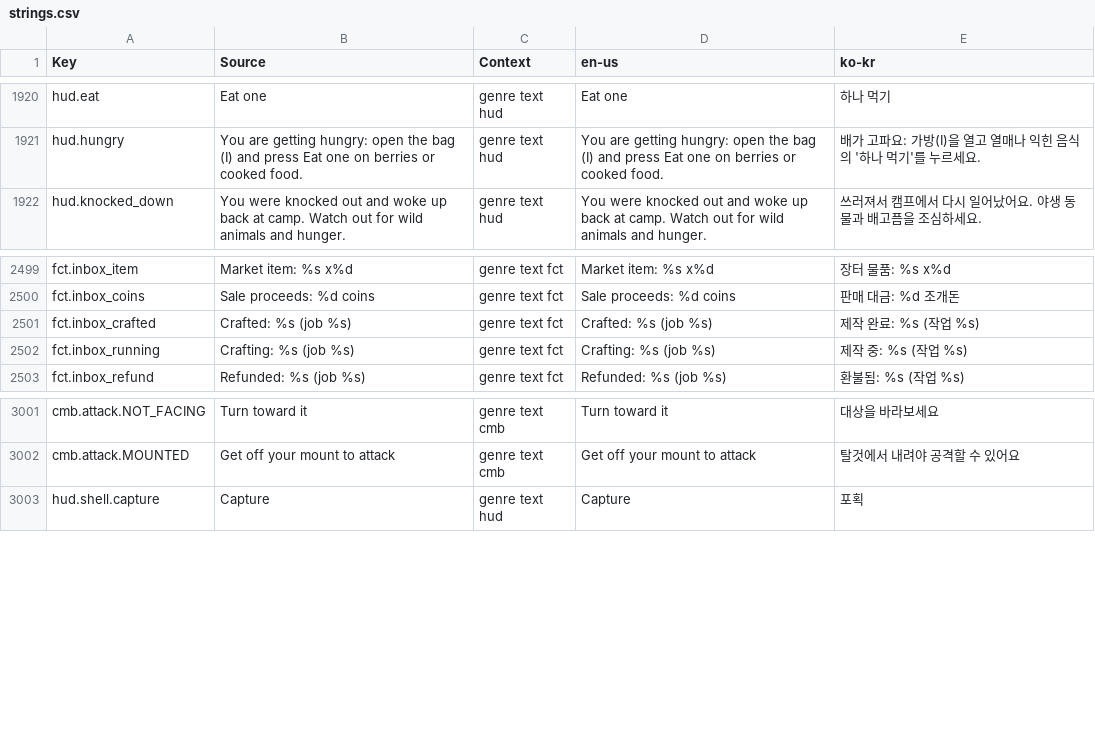
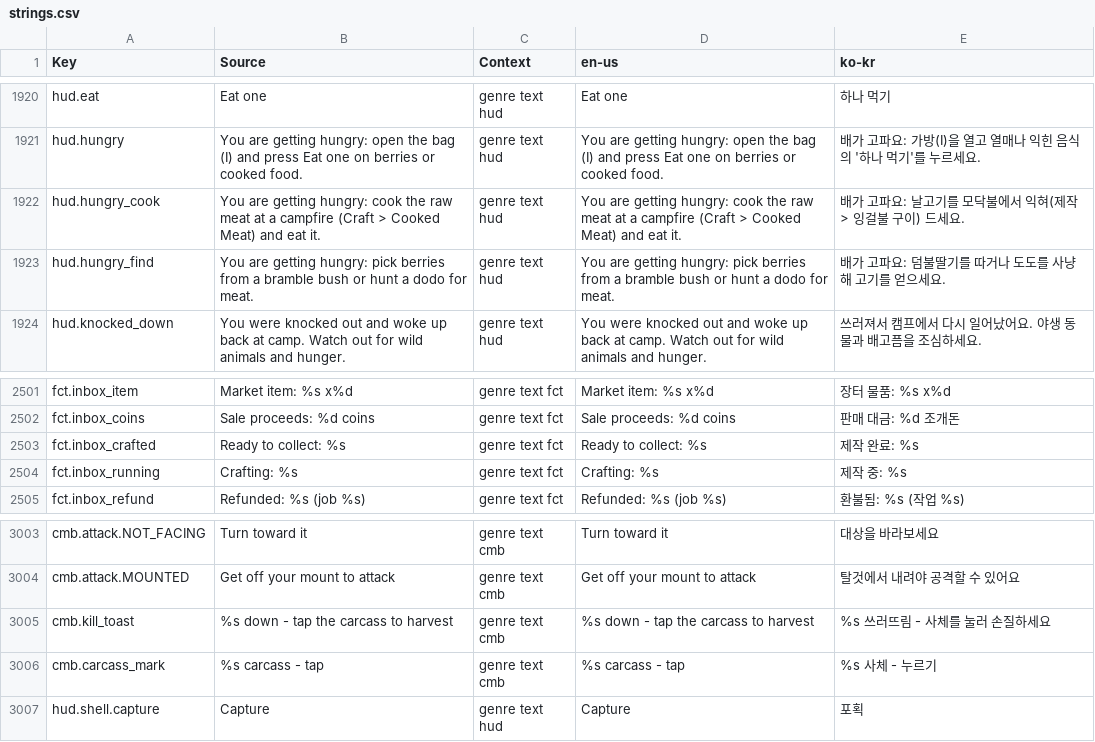
Before and after one commit to Indosaram/roblox_forge, a CSV file: games/robango-island/locale/strings.csv, drawn as a sheet; only a part is shown, gaps mark what is left out.

Commit message:
robango v53 phone fixes: hunger pace 39 s/unit with no drain under the title, richer food and a berry bush by the spawn (ADR-13 amendment), carcass kill->harvest loop, down-panel hotbar hide, inbox claim list, bag count badge, refused sounds load once, ForgeState hookup without infinite yield

```diff
--- a/games/robango-island/locale/strings.csv
+++ b/games/robango-island/locale/strings.csv
@@ -1921,2 +1921,4 @@ hud.eat,Eat one,genre text hud,Eat one,하나 먹기
 hud.hungry,You are getting hungry: open the bag (I) and press Eat one on berries or cooked food.,genre text hud,You are getting hungry: open the bag (I) and press Eat one on berries or cooked food.,배가 고파요: 가방(I)을 열고 열매나 익힌 음식의 '하나 먹기'를 누르세요.
+hud.hungry_cook,You are getting hungry: cook the raw meat at a campfire (Craft > Cooked Meat) and eat it.,genre text hud,You are getting hungry: cook the raw meat at a campfire (Craft > Cooked Meat) and eat it.,배가 고파요: 날고기를 모닥불에서 익혀(제작 > 잉걸불 구이) 드세요.
+hud.hungry_find,You are getting hungry: pick berries from a bramble bush or hunt a dodo for meat.,genre text hud,You are getting hungry: pick berries from a bramble bush or hunt a dodo for meat.,배가 고파요: 덤불딸기를 따거나 도도를 사냥해 고기를 얻으세요.
 hud.knocked_down,You were knocked out and woke up back at camp. Watch out for wild animals and hunger.,genre text hud,You were knocked out and woke up back at camp. Watch out for wild animals and hunger.,쓰러져서 캠프에서 다시 일어났어요. 야생 동물과 배고픔을 조심하세요.
@@ -2500,4 +2502,4 @@ fct.inbox_item,Market item: %s x%d,genre text fct,Market item: %s x%d,장터 물
 fct.inbox_coins,Sale proceeds: %d coins,genre text fct,Sale proceeds: %d coins,판매 대금: %d 조개돈
-fct.inbox_crafted,Crafted: %s (job %s),genre text fct,Crafted: %s (job %s),제작 완료: %s (작업 %s)
-fct.inbox_running,Crafting: %s (job %s),genre text fct,Crafting: %s (job %s),제작 중: %s (작업 %s)
+fct.inbox_crafted,Ready to collect: %s,genre text fct,Ready to collect: %s,제작 완료: %s
+fct.inbox_running,Crafting: %s,genre text fct,Crafting: %s,제작 중: %s
 fct.inbox_refund,Refunded: %s (job %s),genre text fct,Refunded: %s (job %s),환불됨: %s (작업 %s)
@@ -3002,2 +3004,4 @@ cmb.attack.NOT_FACING,Turn toward it,genre text cmb,Turn toward it,대상을 바
 cmb.attack.MOUNTED,Get off your mount to attack,genre text cmb,Get off your mount to attack,탈것에서 내려야 공격할 수 있어요
+cmb.kill_toast,%s down - tap the carcass to harvest,genre text cmb,%s down - tap the carcass to harvest,%s 쓰러뜨림 - 사체를 눌러 손질하세요
+cmb.carcass_mark,%s carcass - tap,genre text cmb,%s carcass - tap,%s 사체 - 누르기
 hud.shell.capture,Capture,genre text hud,Capture,포획
```
Also changed, not shown: games/robango-island/locale/provenance.csv, 43 other files.
